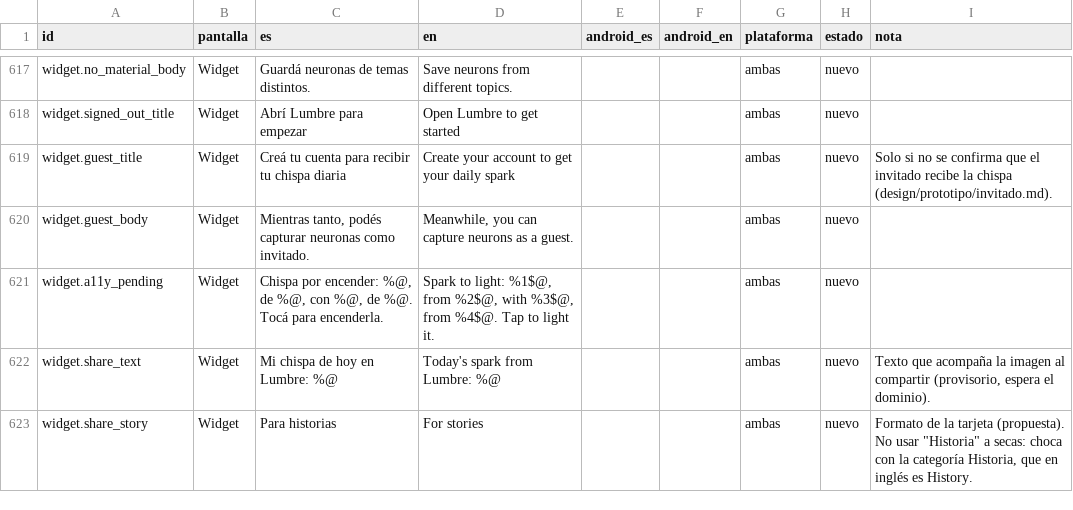
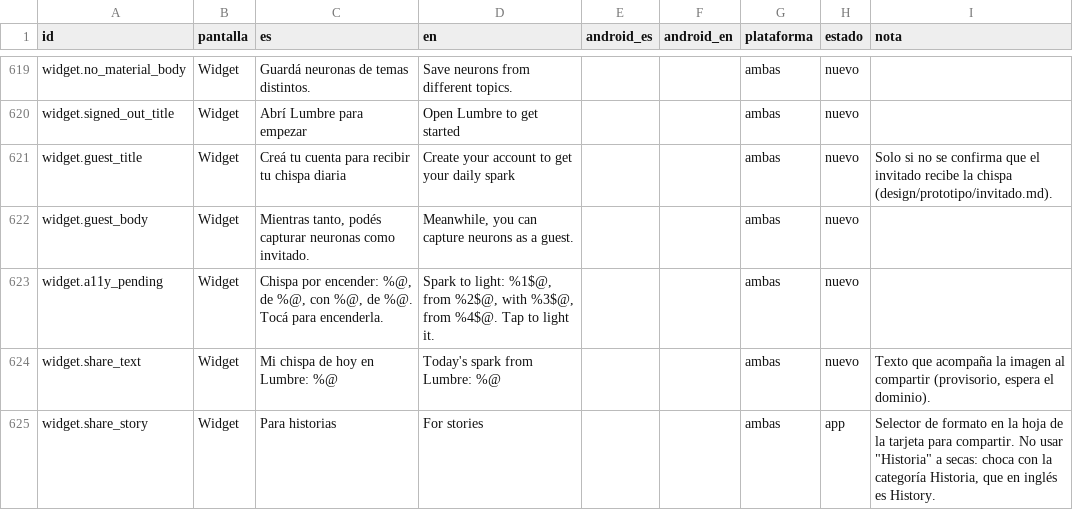
Before and after one commit to matiasrodriguezc/Lumbre, a CSV file: design/copy/build/copy.csv, drawn as a sheet; only a part is shown, gaps mark what is left out; the diff covers the shown part only.

Commit message:
iOS: tarjeta en formato feed y copy propuesto adoptado
- Tarjeta para compartir: formato feed 1080 × 1350 como segunda opción en la
  hoja ("Para historias" / "Para publicaciones"), con las medidas de
  design/compartir/tarjeta.html. Flag share_card_feed; share_card_created
  suma format (story, feed).
- Copy: se adoptan 7 propuestas de copy.json (combinar → conectar, categoría
  y circuito vacíos, PDF pesado, sin conexión con el texto a salvo, tope de
  50 categorías con dónde borrar) en el código y los catálogos es/en.
- copy.json: planificador.input_short ("Preguntá…"), que faltaba.

```diff
--- a/design/copy/build/copy.csv
+++ b/design/copy/build/copy.csv
@@ -622,2 +624,2 @@ widget.a11y_pending,Widget,"Chispa por encender: %@, de %@, con %@, de %@. Tocá
 widget.share_text,Widget,Mi chispa de hoy en Lumbre: %@,Today's spark from Lumbre: %@,,,ambas,nuevo,"Texto que acompaña la imagen al compartir (provisorio, espera el dominio)."
-widget.share_story,Widget,Para historias,For stories,,,ambas,nuevo,"Formato de la tarjeta (propuesta). No usar ""Historia"" a secas: choca con la categoría Historia, que en inglés es History."
+widget.share_story,Widget,Para historias,For stories,,,ambas,app,"Selector de formato en la hoja de la tarjeta para compartir. No usar ""Historia"" a secas: choca con la categoría Historia, que en inglés es History."
```
Also changed, not shown: 2 added rows and 15 edited cells elsewhere in this file, 18 other files.
